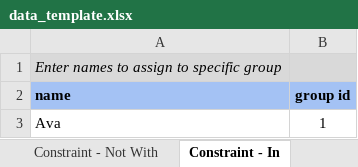
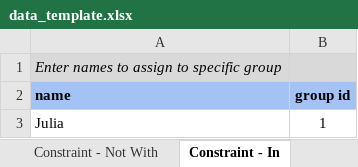
Before and after one commit to hcederna/student-groups-optimization, an Excel workbook: data/data_template.xlsx, sheet Constraint - In, drawn as a sheet; values as stored, in another font and other column widths than the file's, no borders; charts and pictures not drawn; the diff names each change by its address in the sheet, - before the commit and + after, or states it on an @@ line.

Commit message:
Update student, group, and constraint data in template

```diff
--- a/data/data_template.xlsx (sheet Constraint - In)
+++ b/data/data_template.xlsx (sheet Constraint - In)
-A3 (name): Ava
+A3 (name): Julia
```
Also changed, not shown: sheet Person Setup, sheet Constraint - Not With, sheet Constraint - Maximum, sheet Constraint - Homogenous, sheet Grouping Setup, sheet Constraint - Not In, 1 more sheet.
